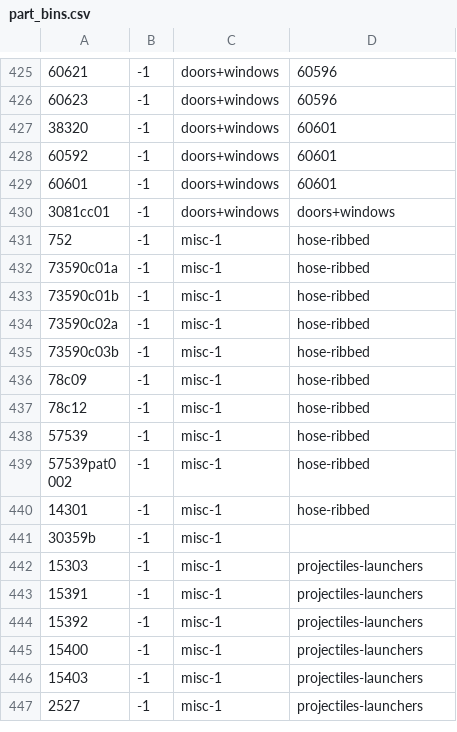
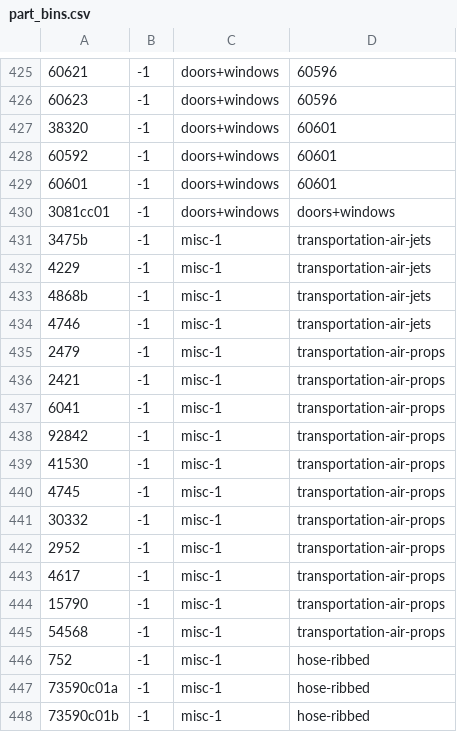
Before and after one commit to jncraton/bricki, a CSV file: data/part_bins.csv, drawn as a sheet; only a part is shown, gaps mark what is left out; the shorter side is filled out with more unchanged rows; the diff names each change by its address in the sheet, - before the commit and + after, or states it on an @@ line.

```diff
--- a/data/part_bins.csv
+++ b/data/part_bins.csv
+row 431: 3475b | -1 | misc-1 | transportation-air-jets
+row 432: 4229 | -1 | misc-1 | transportation-air-jets
+row 433: 4868b | -1 | misc-1 | transportation-air-jets
+row 434: 4746 | -1 | misc-1 | transportation-air-jets
+row 435: 2479 | -1 | misc-1 | transportation-air-props
+row 436: 2421 | -1 | misc-1 | transportation-air-props
+row 437: 6041 | -1 | misc-1 | transportation-air-props
+row 438: 92842 | -1 | misc-1 | transportation-air-props
+row 439: 41530 | -1 | misc-1 | transportation-air-props
+row 440: 4745 | -1 | misc-1 | transportation-air-props
+row 441: 30332 | -1 | misc-1 | transportation-air-props
+row 442: 2952 | -1 | misc-1 | transportation-air-props
+row 443: 4617 | -1 | misc-1 | transportation-air-props
+row 444: 15790 | -1 | misc-1 | transportation-air-props
+row 445: 54568 | -1 | misc-1 | transportation-air-props
```
Also changed, not shown: data/part_relationships.csv.
